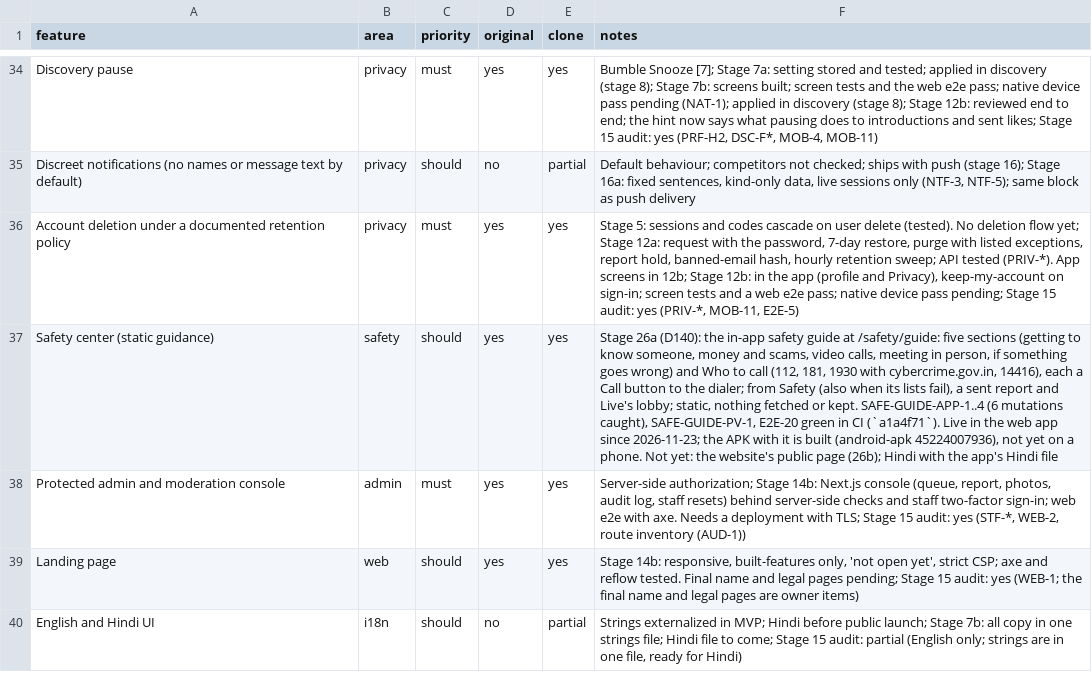
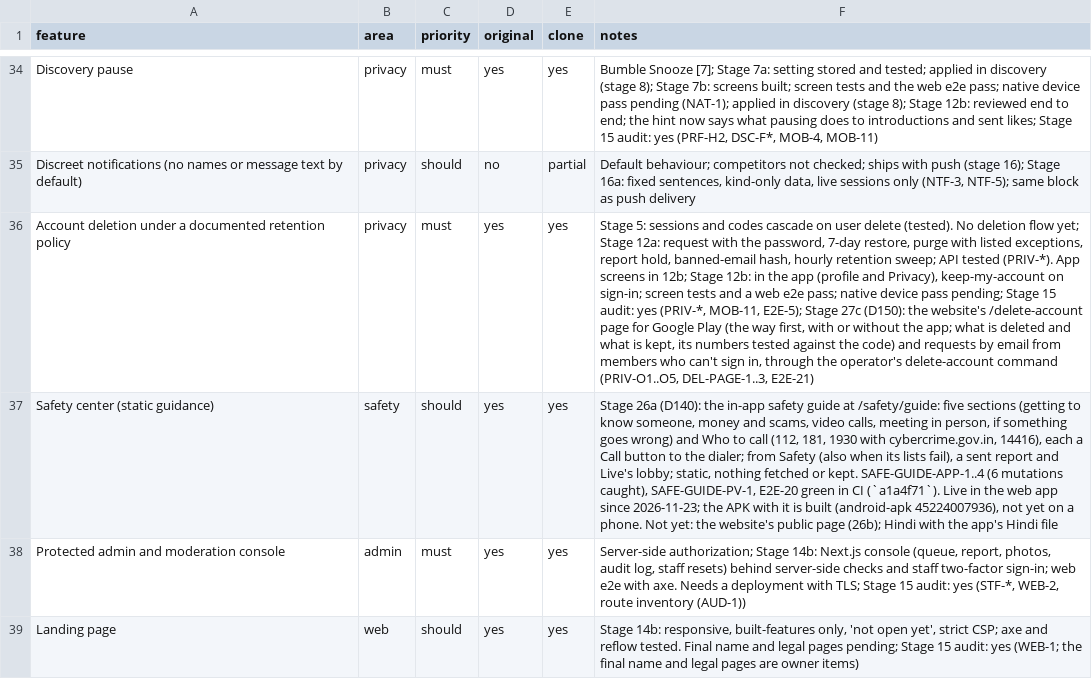
Before and after one commit to 24f3004602/dating-app, a CSV file: replica/features.csv, drawn as a sheet; only a part is shown, gaps mark what is left out; the shorter side is filled out with more unchanged rows; the diff names each change by its address in the sheet, - before the commit and + after, or states it on an @@ line.

```diff
--- a/replica/features.csv
+++ b/replica/features.csv
-F36 (notes): …(PRIV-*, MOB-11, E2E-5)
+F36 (notes): …(PRIV-*, MOB-11, E2E-5); Stage 27c (D150): the website's /delete-account page for Google Play (the way first, with or without the app; what is deleted and what is kept, its numbers tested against the code) and requests by email from members who can't sign in, through the operator's delete-account command (PRIV-O1..O5, DEL-PAGE-1..3, E2E-21)
```
Also changed, not shown: 21 other files.
